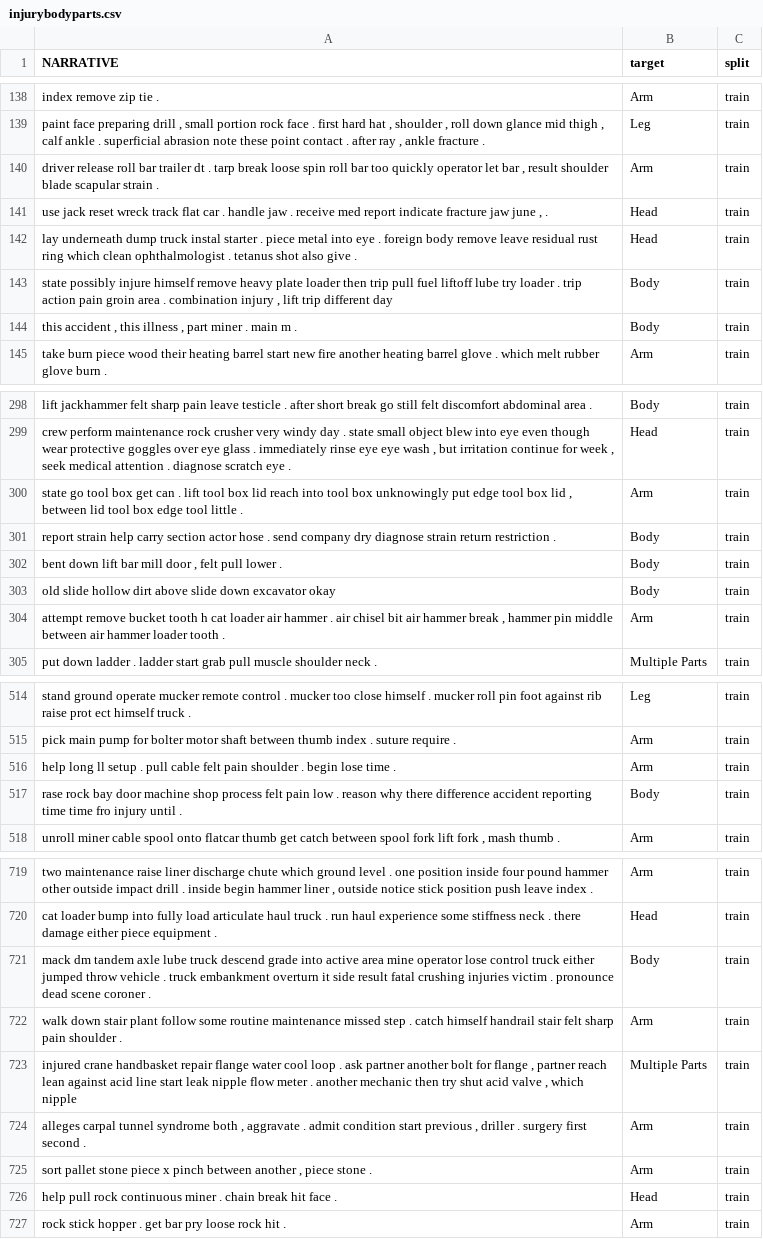
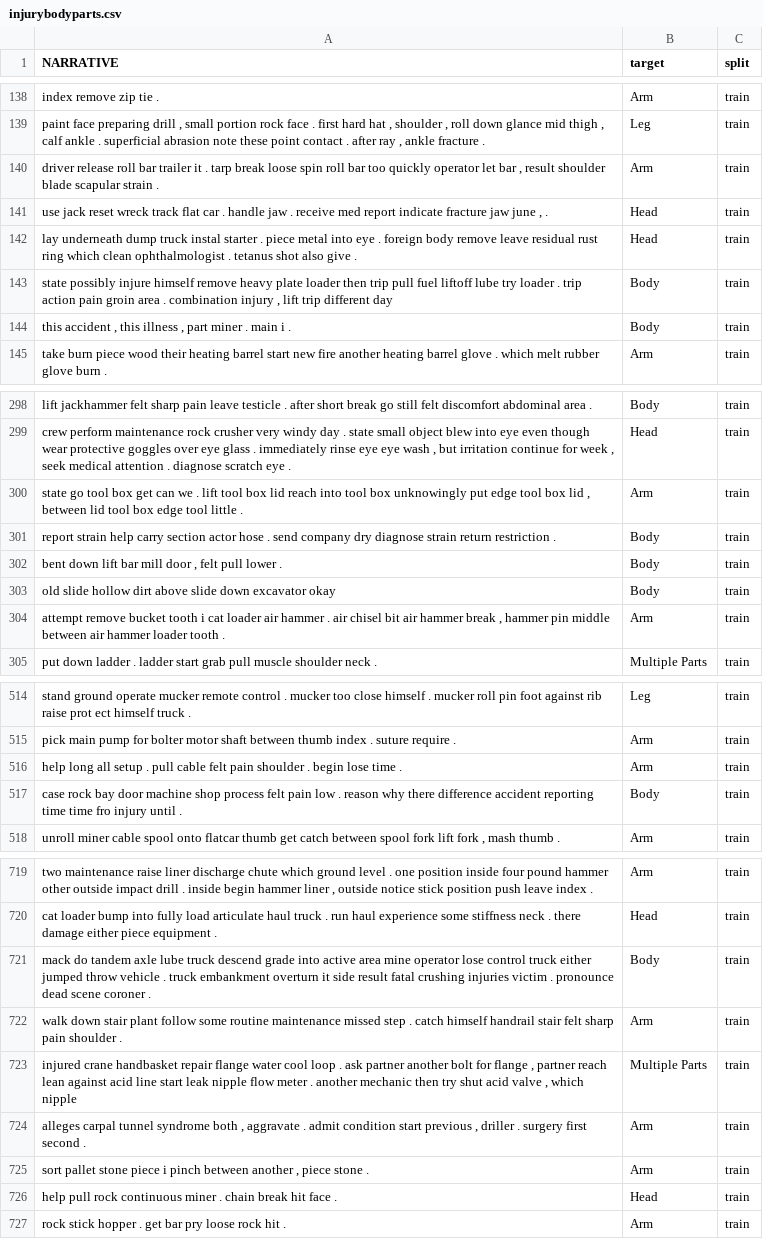
Before and after one commit to CunjunYin/natural-language-processing, a CSV file: data/injurybodyparts.csv, drawn as a sheet; only a part is shown, gaps mark what is left out; the diff covers the shown part only; the diff names each change by its address in the sheet, - before the commit and + after, or states it on an @@ line.

```diff
--- a/data/injurybodyparts.csv
+++ b/data/injurybodyparts.csv
-A140 (NARRATIVE): …bar trailer dt . tarp…
+A140 (NARRATIVE): …bar trailer it . tarp…
-A144 (NARRATIVE): …. main m .
+A144 (NARRATIVE): …. main i .
-A300 (NARRATIVE): …get can . lift…
+A300 (NARRATIVE): …get can we . lift…
-A304 (NARRATIVE): …bucket tooth h cat loader…
+A304 (NARRATIVE): …bucket tooth i cat loader…
-A516 (NARRATIVE): help long ll setup .…
+A516 (NARRATIVE): help long all setup .…
-A517 (NARRATIVE): rase rock bay…
+A517 (NARRATIVE): case rock bay…
-A721 (NARRATIVE): mack dm tandem axle…
+A721 (NARRATIVE): mack do tandem axle…
-A725 (NARRATIVE): …stone piece x pinch between…
+A725 (NARRATIVE): …stone piece i pinch between…
```
Also changed, not shown: 44 edited cells elsewhere in this file, data/degreeinjury.csv, 1 other file.
